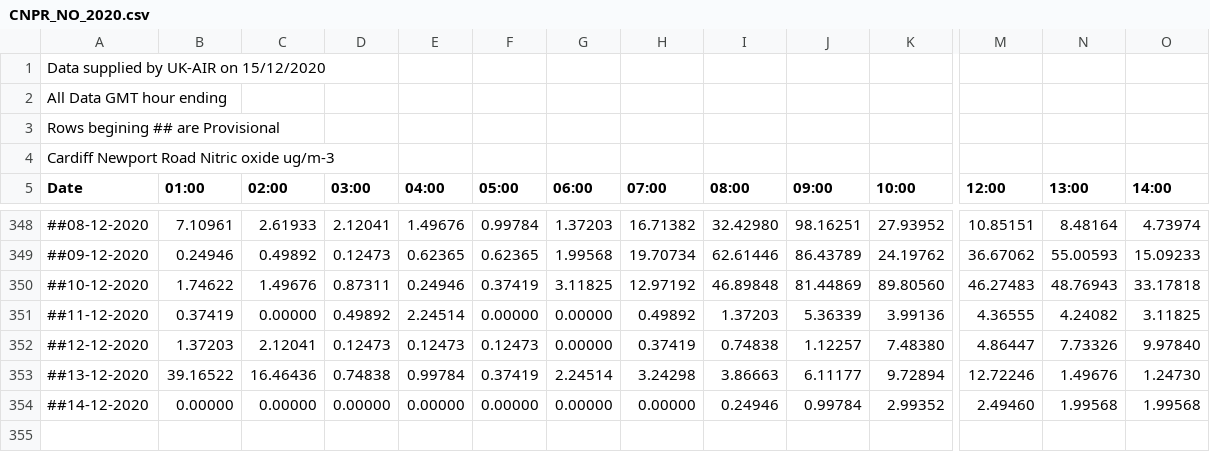
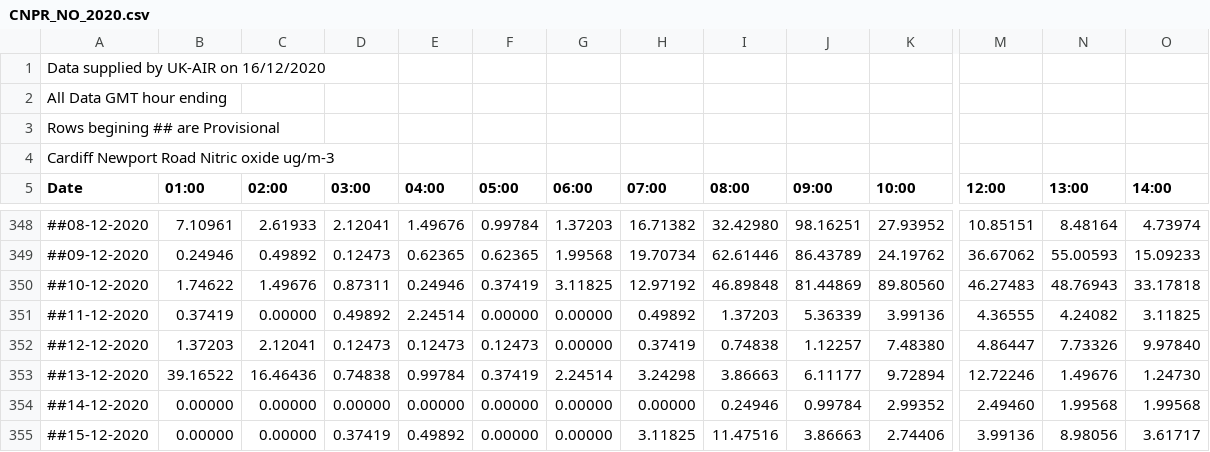
Before and after one commit to rvaughan/air-quality-data, a CSV file: cardiff_newport_road/CNPR_NO_2020.csv, drawn as a sheet; only a part is shown, gaps mark what is left out; rows hold the shown columns only; the diff names each change by its address in the sheet, - before the commit and + after, or states it on an @@ line.

```diff
--- a/cardiff_newport_road/CNPR_NO_2020.csv
+++ b/cardiff_newport_road/CNPR_NO_2020.csv
-A1 (Date): Data supplied by UK-AIR on 15/12/2020
+A1 (Date): Data supplied by UK-AIR on 16/12/2020
+row 355: ##15-12-2020 | 0.00000 | 0.00000 | 0.37419 | 0.49892 | 0.00000 | 0.00000 | 3.11825 | 11.47516 | 3.86663 | 2.74406 | 3.99136 | 8.98056 | 3.61717
```
